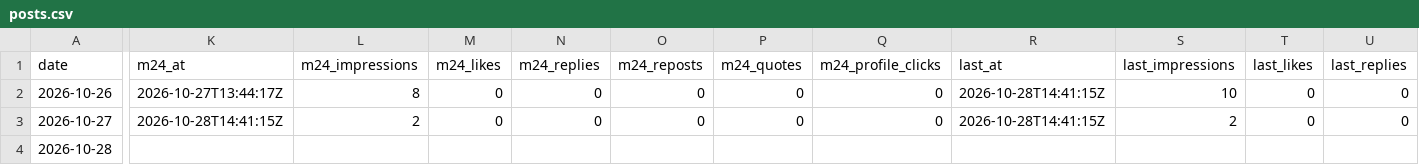
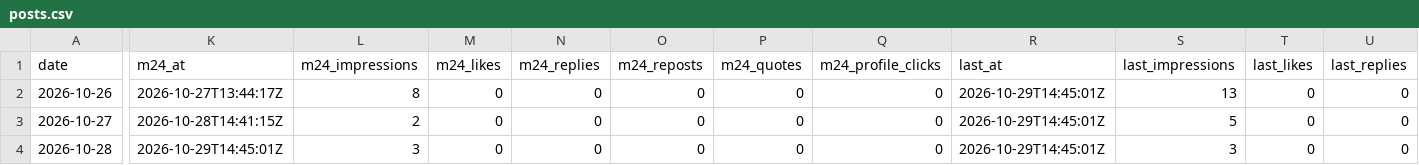
Before and after one commit to ihudodo-k/make10, a CSV file: promo/data/posts.csv, drawn as a sheet; only a part is shown, gaps mark what is left out; the diff covers the shown part only; the diff names each change by its address in the sheet, - before the commit and + after, or states it on an @@ line.

```diff
--- a/promo/data/posts.csv
+++ b/promo/data/posts.csv
-R2:R3 (last_at): 2026-10-28T14:41:15Z
+R2:R3 (last_at): 2026-10-29T14:45:01Z
-S2 (last_impressions): 10
+S2 (last_impressions): 13
-S3 (last_impressions): 2
+S3 (last_impressions): 5
-K4 (m24_at): (empty)
+K4 (m24_at): 2026-10-29T14:45:01Z
-L4 (m24_impressions): (empty)
+L4 (m24_impressions): 3
-M4 (m24_likes): (empty)
+M4 (m24_likes): 0
-N4 (m24_replies): (empty)
+N4 (m24_replies): 0
-O4 (m24_reposts): (empty)
+O4 (m24_reposts): 0
-P4 (m24_quotes): (empty)
+P4 (m24_quotes): 0
-Q4 (m24_profile_clicks): (empty)
+Q4 (m24_profile_clicks): 0
-R4 (last_at): (empty)
+R4 (last_at): 2026-10-29T14:45:01Z
-S4 (last_impressions): (empty)
+S4 (last_impressions): 3
-T4 (last_likes): (empty)
+T4 (last_likes): 0
-U4 (last_replies): (empty)
+U4 (last_replies): 0
```
Also changed, not shown: 3 edited cells elsewhere in this file, promo/data/visits.csv, 2 other files.
